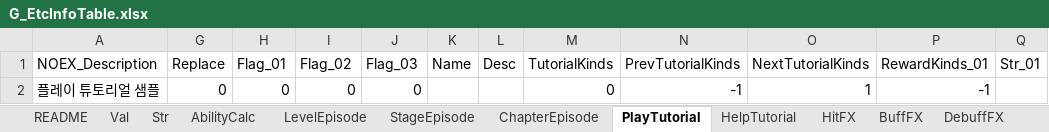
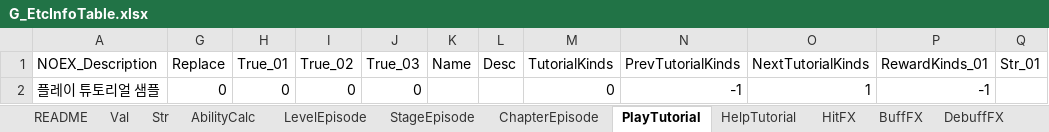
Before and after one commit to devmodle/0300000001.module_unitypackages, an Excel workbook: Templates/Tables/EtcInfo/G_EtcInfoTable.xlsx, sheet PlayTutorial, drawn as a sheet; values as stored, in another font and other column widths than the file's, no borders; charts and pictures not drawn; the diff names each change by its address in the sheet, - before the commit and + after, or states it on an @@ line.

```diff
--- a/Templates/Tables/EtcInfo/G_EtcInfoTable.xlsx (sheet PlayTutorial)
+++ b/Templates/Tables/EtcInfo/G_EtcInfoTable.xlsx (sheet PlayTutorial)
-H1: Flag_01
+H1: True_01
-I1: Flag_02
+I1: True_02
-J1: Flag_03
+J1: True_03
```
Also changed, not shown: sheet HelpTutorial, sheet HitFX, sheet BuffFX, sheet DebuffFX, sheet AbilityCalc, sheet ChapterEpisode, 2 more sheets, Templates/Tables/AbilityInfo/G_AbilityInfoTable.xlsx, Templates/Tables/ProductInfo/G_ProductInfoTable.xlsx, 15 other files.
